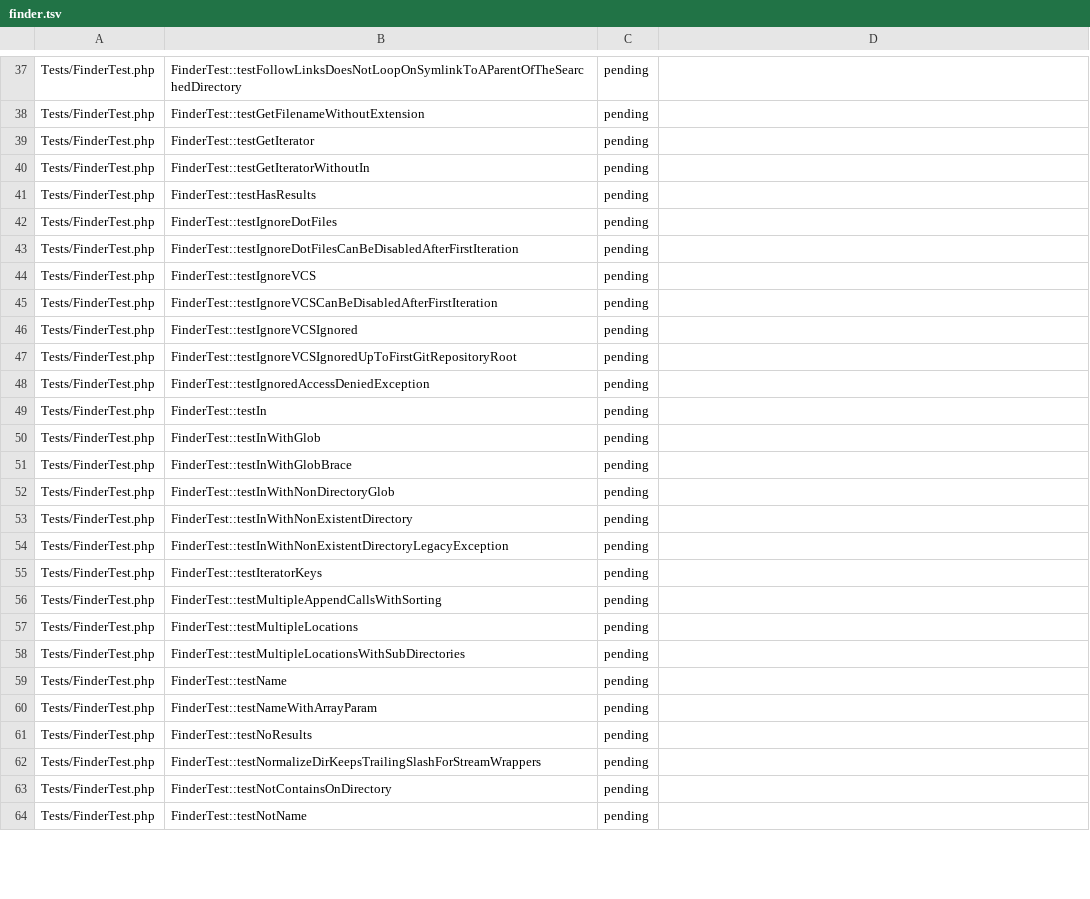
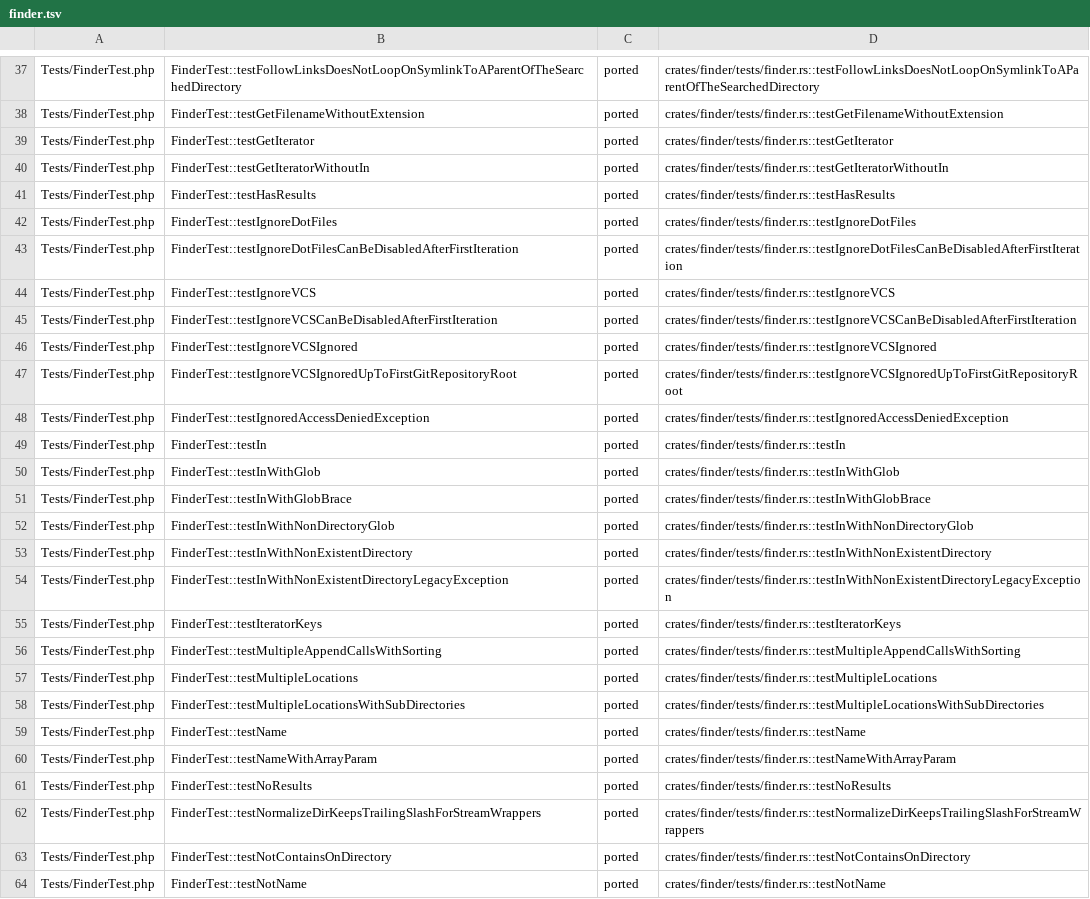
Before and after one commit to D-Nations/symfony-rs, a TSV file: parity/symfony/finder.tsv, drawn as a sheet; only a part is shown, gaps mark what is left out; the diff covers the shown part only; the diff names each change by its address in the sheet, - before the commit and + after, or states it on an @@ line.

```diff
--- a/parity/symfony/finder.tsv
+++ b/parity/symfony/finder.tsv
-C37:C64: pending
+C37:C64: ported
-D37: (empty)
+D37: crates/finder/tests/finder.rs::testFollowLinksDoesNotLoopOnSymlinkToAParentOfTheSearchedDirectory
-D38: (empty)
+D38: crates/finder/tests/finder.rs::testGetFilenameWithoutExtension
-D39: (empty)
+D39: crates/finder/tests/finder.rs::testGetIterator
-D40: (empty)
+D40: crates/finder/tests/finder.rs::testGetIteratorWithoutIn
-D41: (empty)
+D41: crates/finder/tests/finder.rs::testHasResults
-D42: (empty)
+D42: crates/finder/tests/finder.rs::testIgnoreDotFiles
-D43: (empty)
+D43: crates/finder/tests/finder.rs::testIgnoreDotFilesCanBeDisabledAfterFirstIteration
-D44: (empty)
+D44: crates/finder/tests/finder.rs::testIgnoreVCS
-D45: (empty)
+D45: crates/finder/tests/finder.rs::testIgnoreVCSCanBeDisabledAfterFirstIteration
-D46: (empty)
+D46: crates/finder/tests/finder.rs::testIgnoreVCSIgnored
-D47: (empty)
+D47: crates/finder/tests/finder.rs::testIgnoreVCSIgnoredUpToFirstGitRepositoryRoot
-D48: (empty)
+D48: crates/finder/tests/finder.rs::testIgnoredAccessDeniedException
-D49: (empty)
+D49: crates/finder/tests/finder.rs::testIn
-D50: (empty)
+D50: crates/finder/tests/finder.rs::testInWithGlob
-D51: (empty)
+D51: crates/finder/tests/finder.rs::testInWithGlobBrace
-D52: (empty)
+D52: crates/finder/tests/finder.rs::testInWithNonDirectoryGlob
-D53: (empty)
+D53: crates/finder/tests/finder.rs::testInWithNonExistentDirectory
-D54: (empty)
+D54: crates/finder/tests/finder.rs::testInWithNonExistentDirectoryLegacyException
-D55: (empty)
+D55: crates/finder/tests/finder.rs::testIteratorKeys
-D56: (empty)
+D56: crates/finder/tests/finder.rs::testMultipleAppendCallsWithSorting
-D57: (empty)
+D57: crates/finder/tests/finder.rs::testMultipleLocations
-D58: (empty)
+D58: crates/finder/tests/finder.rs::testMultipleLocationsWithSubDirectories
-D59: (empty)
+D59: crates/finder/tests/finder.rs::testName
-D60: (empty)
+D60: crates/finder/tests/finder.rs::testNameWithArrayParam
-D61: (empty)
+D61: crates/finder/tests/finder.rs::testNoResults
-D62: (empty)
+D62: crates/finder/tests/finder.rs::testNormalizeDirKeepsTrailingSlashForStreamWrappers
-D63: (empty)
+D63: crates/finder/tests/finder.rs::testNotContainsOnDirectory
-D64: (empty)
+D64: crates/finder/tests/finder.rs::testNotName
```
Also changed, not shown: 115 edited cells elsewhere in this file, parity/sources.tsv, 1 other file.
